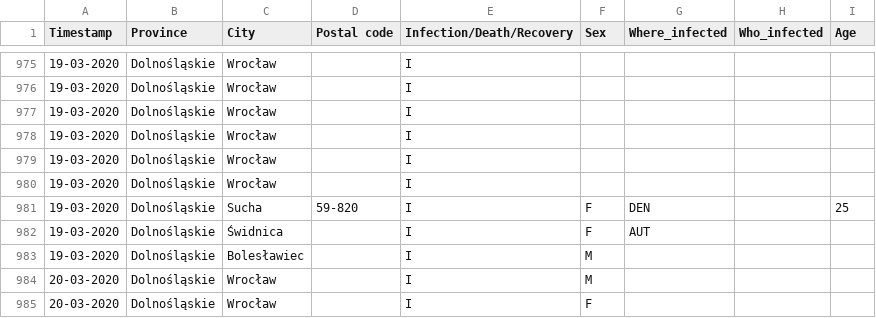
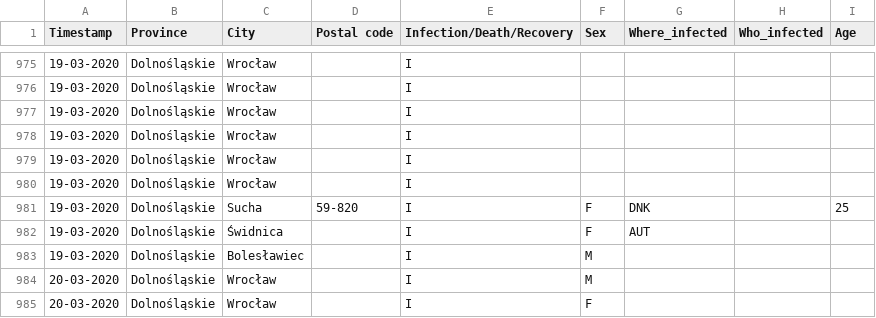
Before and after one commit to dtandev/coronavirus, a CSV file: data/CoronavirusPL - Timeseries.csv, drawn as a sheet; only a part is shown, gaps mark what is left out.

Commit message:
correct some country iso-codes

```diff
--- a/data/CoronavirusPL - Timeseries.csv
+++ b/data/CoronavirusPL - Timeseries.csv
@@ -980,3 +980,3 @@ Timestamp,Province,City,Postal code,Infection/Death/Recovery,Sex,Where_infected,
 19-03-2020,Dolnośląskie,Wrocław,,I,,,,
-19-03-2020,Dolnośląskie,Sucha,59-820,I,F,DEN,,25
+19-03-2020,Dolnośląskie,Sucha,59-820,I,F,DNK,,25
 19-03-2020,Dolnośląskie,Świdnica,,I,F,AUT,,
```
